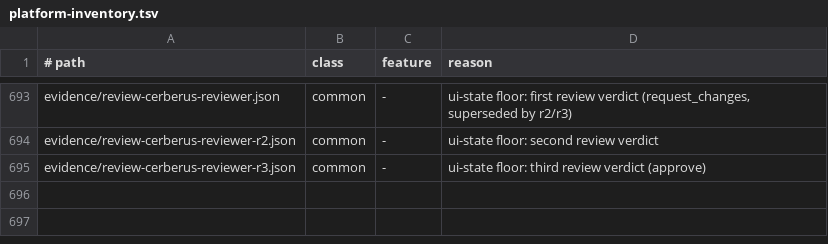
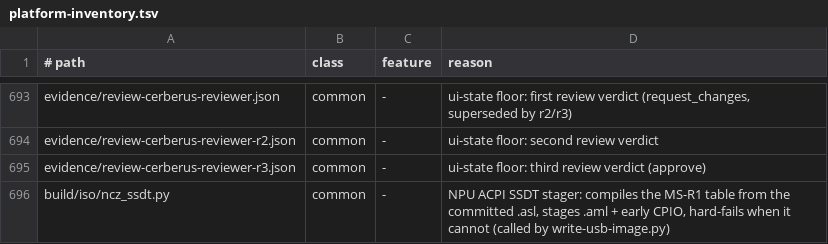
Before and after one commit to ncz-os/cix-installer, a TSV file: docs/platform-inventory.tsv, drawn as a sheet; only a part is shown, gaps mark what is left out.

Commit message:
inventory: classify build/iso/ncz_ssdt.py
The platform-split lint refuses a tracked file with no row in
docs/platform-inventory.tsv (LINT-COVER), and it runs in the image stage —
so both the arm64 desktop and amd64 server builds aborted with

    LINT-COVER: no inventory row for tracked file: build/iso/ncz_ssdt.py
    lint-platform: 1 finding(s)

after spending the layers stage. The gate is right; the row was missing.
'common' scope because write-usb-image.py calls it on every arch and it is a
no-op on amd64 (no CIX NPU there).

Verified: build/lint-platform.sh -> OK (89 hooks, 3373 files classified).
test-platform-lint.sh: 36 pass, 1 fail, and that failure is a macOS artifact
(BSD sed rejects the GNU address form the fixture uses), not a lint finding.

```diff
--- a/docs/platform-inventory.tsv
+++ b/docs/platform-inventory.tsv
@@ -695 +695,2 @@ evidence/review-cerberus-reviewer-r2.json	common	-	ui-state floor: second review
 evidence/review-cerberus-reviewer-r3.json	common	-	ui-state floor: third review verdict (approve)
+build/iso/ncz_ssdt.py	common	-	NPU ACPI SSDT stager: compiles the MS-R1 table from the committed .asl, stages .aml + early CPIO, hard-fails when it cannot (called by write-usb-image.py)
```
